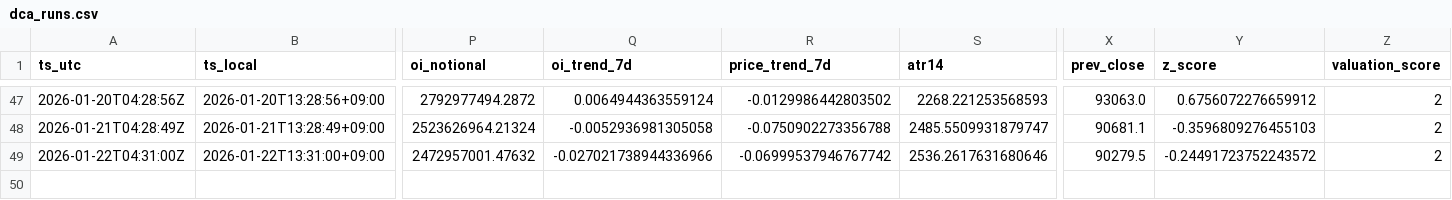
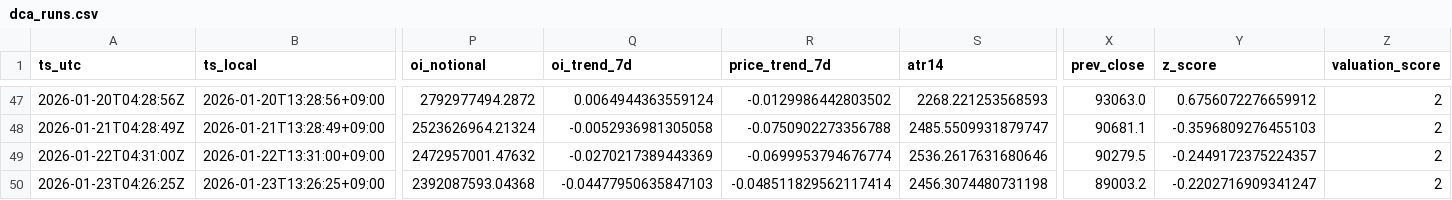
Before and after one commit to sunsiyuan/btc-dca-bot, a CSV file: logs/dca_runs.csv, drawn as a sheet; only a part is shown, gaps mark what is left out; rows hold the shown columns only; the diff names each change by its address in the sheet, - before the commit and + after, or states it on an @@ line.

Commit message:
chore: update daily DCA log

```diff
--- a/logs/dca_runs.csv
+++ b/logs/dca_runs.csv
-Q49 (oi_trend_7d): -0.027021738944336966
+Q49 (oi_trend_7d): -0.0270217389443369
-R49 (price_trend_7d): -0.06999537946767742
+R49 (price_trend_7d): -0.0699953794676774
-Y49 (z_score): -0.24491723752243572
+Y49 (z_score): -0.2449172375224357
+row 50: 2026-01-23T04:26:25Z | 2026-01-23T13:26:25+09:00 | 2392087593.04368 | -0.04477950635847103 | -0.048511829562117414 | 2456.3074480731198 | 89003.2 | -0.2202716909341247 | 2
```
